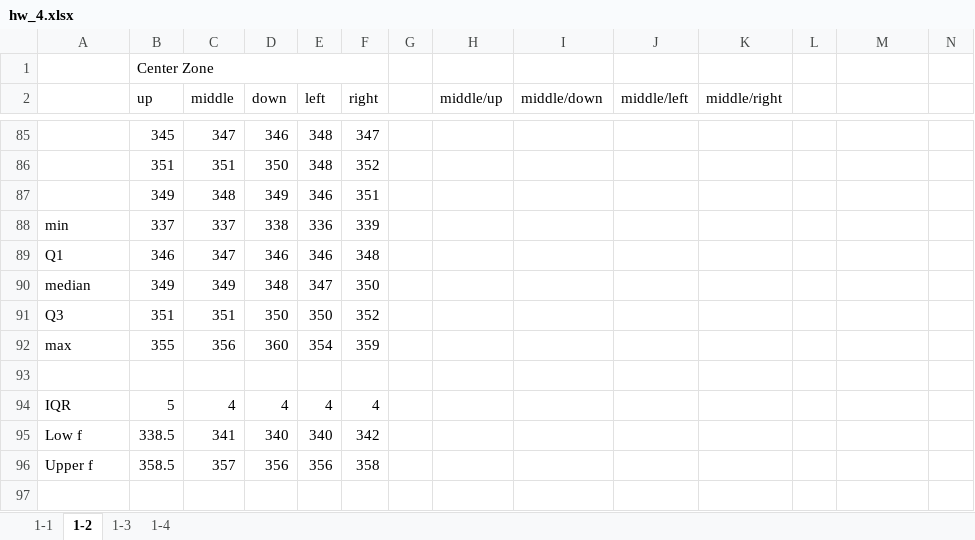
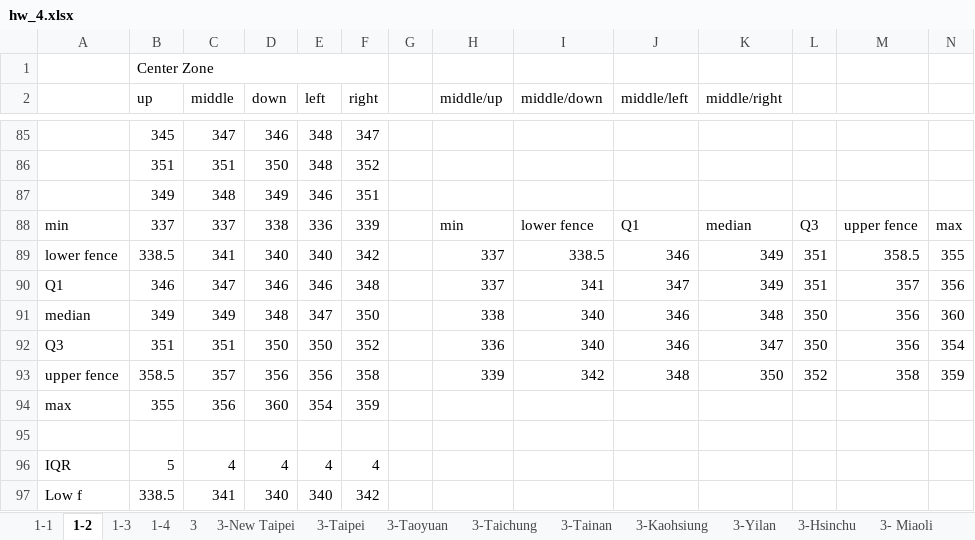
Before and after one commit to Yi-An-Wang/institute_information, an Excel workbook: 統計管制與最佳化方法概論/homework/my_homework/HW4/hw_4.xlsx, sheet 1-2, drawn as a sheet; only a part is shown, gaps mark what is left out; the shorter side is filled out with more unchanged rows; values as stored, in another font and other column widths than the file's, no borders; charts and pictures not drawn; addresses are those after the commit; the diff names each change by its address in the sheet, - before the commit and + after, or states it on an @@ line.

```diff
--- a/統計管制與最佳化方法概論/homework/my_homework/HW4/hw_4.xlsx (sheet 1-2)
+++ b/統計管制與最佳化方法概論/homework/my_homework/HW4/hw_4.xlsx (sheet 1-2)
+sheet tab: 3
+sheet tab: 3-New Taipei
+sheet tab: 3-Taipei
+sheet tab: 3-Taoyuan
+sheet tab: 3-Taichung
+sheet tab: 3-Tainan
+sheet tab: 3-Kaohsiung
+sheet tab: 3-Yilan
+sheet tab: 3-Hsinchu
+sheet tab: 3- Miaoli
-H88 (middle/up): (empty)
+H88 (middle/up): min
-I88 (middle/down): (empty)
+I88 (middle/down): lower fence
-J88 (middle/left): (empty)
+J88 (middle/left): Q1
-K88 (middle/right): (empty)
+K88 (middle/right): median
-L88: (empty)
+L88: Q3
-M88: (empty)
+M88: upper fence
-N88: (empty)
+N88: max
+row 89: lower fence | 338.5 | 341 | 340 | 340 | 342 |  | 337 | 338.5 | 346 | 349 | 351 | 358.5 | 355
-H90 (middle/up): (empty)
+H90 (middle/up): 337
-I90 (middle/down): (empty)
+I90 (middle/down): 341
-J90 (middle/left): (empty)
+J90 (middle/left): 347
-K90 (middle/right): (empty)
+K90 (middle/right): 349
-L90: (empty)
+L90: 351
-M90: (empty)
+M90: 357
-N90: (empty)
+N90: 356
-H91 (middle/up): (empty)
+H91 (middle/up): 338
-I91:I92 (middle/down): (empty)
+I91:I92 (middle/down): 340
-J91:J92 (middle/left): (empty)
+J91:J92 (middle/left): 346
-K91 (middle/right): (empty)
+K91 (middle/right): 348
-L91:L92: (empty)
+L91:L92: 350
-M91:M92: (empty)
+M91:M92: 356
-N91: (empty)
+N91: 360
-H92 (middle/up): (empty)
+H92 (middle/up): 336
-K92 (middle/right): (empty)
+K92 (middle/right): 347
-N92: (empty)
+N92: 354
+row 93: upper fence | 358.5 | 357 | 356 | 356 | 358 |  | 339 | 342 | 348 | 350 | 352 | 358 | 359
```
Also changed, not shown: sheet 1-4, other sheet tabs, charts or pictures, 1 other file.
